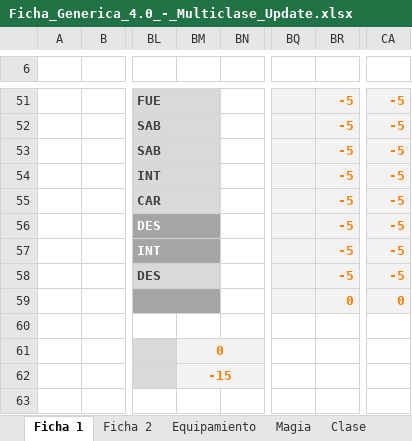
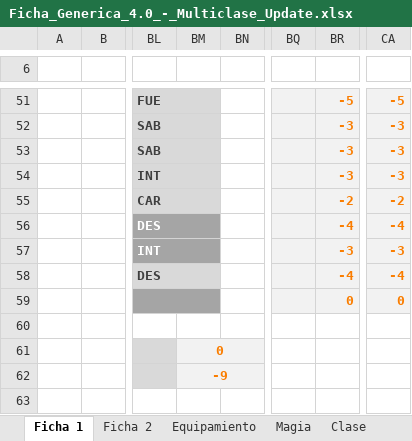
Before and after one commit to YastMe/DnD, an Excel workbook: Ficha_Generica_4.0_-_Multiclase_Update.xlsx, sheet Ficha 1, drawn as a sheet; only a part is shown, gaps mark what is left out; values as stored, in another font and other column widths than the file's, no borders; the diff covers the shown part only; the diff names each change by its address in the sheet, - before the commit and + after, or states it on an @@ line.

```diff
--- a/Ficha_Generica_4.0_-_Multiclase_Update.xlsx (sheet Ficha 1)
+++ b/Ficha_Generica_4.0_-_Multiclase_Update.xlsx (sheet Ficha 1)
-BR52:BR54: -5
+BR52:BR54: -3
-CA52:CA54: -5
+CA52:CA54: -3
-BR55: -5
+BR55: -2
-CA55: -5
+CA55: -2
-BR56: -5
+BR56: -4
-CA56: -5
+CA56: -4
-BR57: -5
+BR57: -3
-CA57: -5
+CA57: -3
-BR58: -5
+BR58: -4
-CA58: -5
+CA58: -4
-BM62: -15
+BM62: -9
```
Also changed, not shown: 2 added rows, 2 removed rows and 97 edited cells elsewhere in this sheet, 3 other files.
